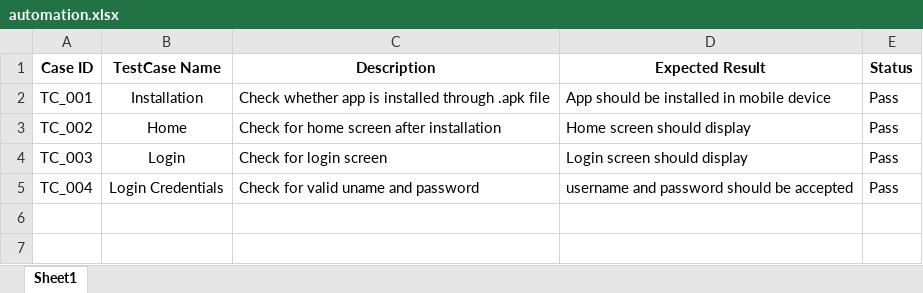
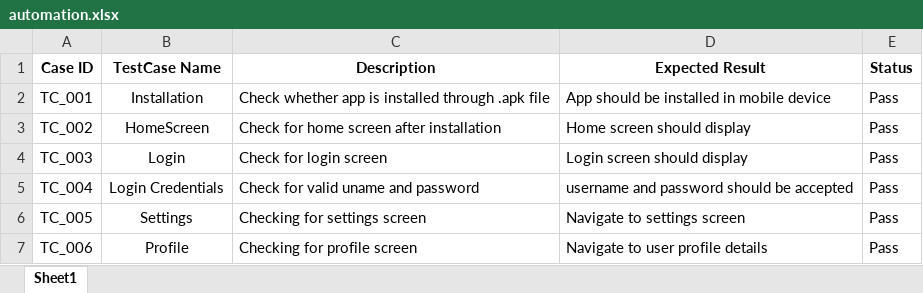
Before and after one commit to shyam2607/Practo, an Excel workbook: excel/automation.xlsx, sheet Sheet1, drawn as a sheet; values as stored, in another font and other column widths than the file's, no borders; the diff names each change by its address in the sheet, - before the commit and + after, or states it on an @@ line.

```diff
--- a/excel/automation.xlsx (sheet Sheet1)
+++ b/excel/automation.xlsx (sheet Sheet1)
-B3 (TestCase Name): Home
+B3 (TestCase Name): HomeScreen
+row 6: TC_005 | Settings | Checking for settings screen | Navigate to settings screen | Pass
+row 7: TC_006 | Profile | Checking for profile screen | Navigate to user profile details | Pass
```
Also changed, not shown: 20 other files.
